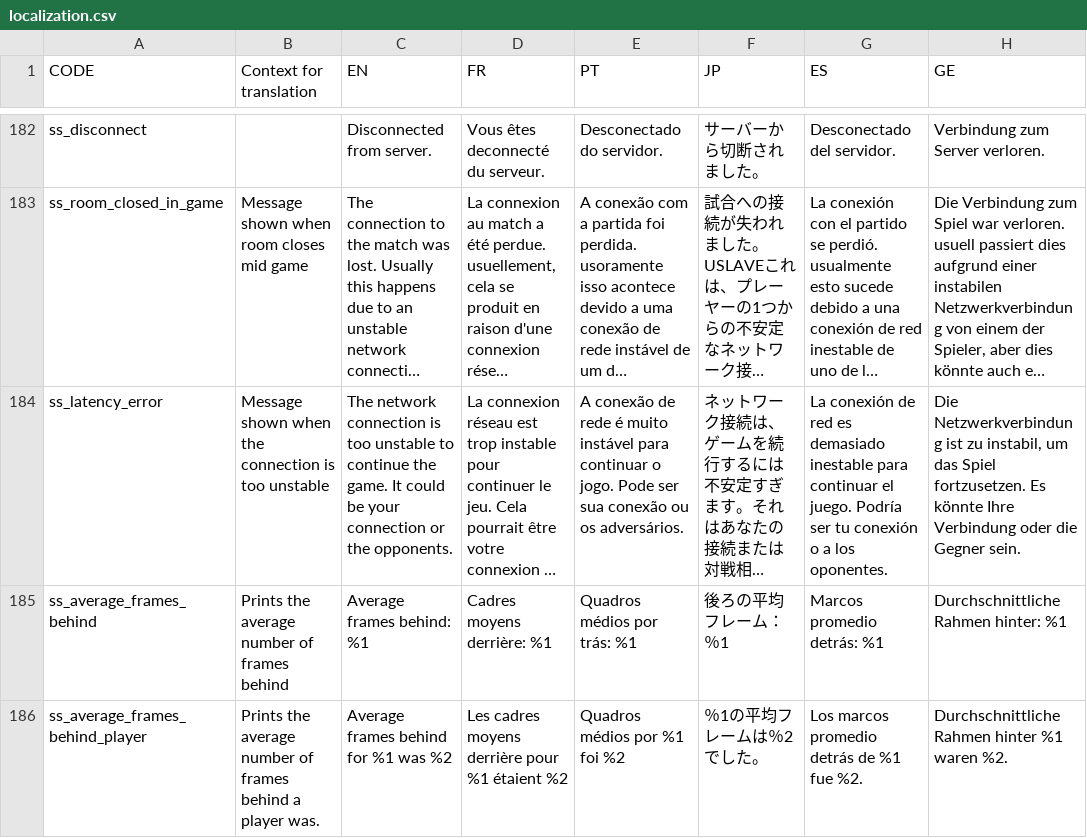
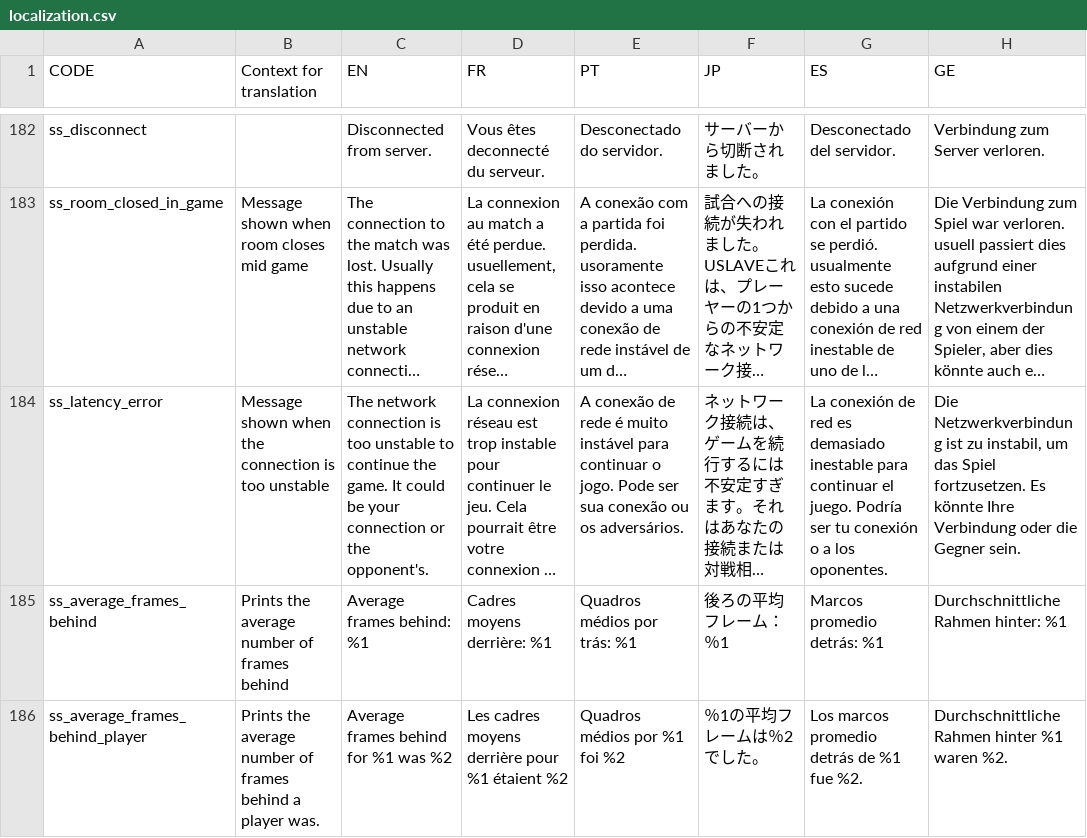
Before and after one commit to panel-attack/panel-game, a CSV file: localization.csv, drawn as a sheet; only a part is shown, gaps mark what is left out; long unchanged cells end in …; the diff names each change by its address in the sheet, - before the commit and + after, or states it on an @@ line.

Commit message:
Fix typo (#570)

```diff
--- a/localization.csv
+++ b/localization.csv
-C184 (EN): …or the opponents.
+C184 (EN): …or the opponent's.
```
